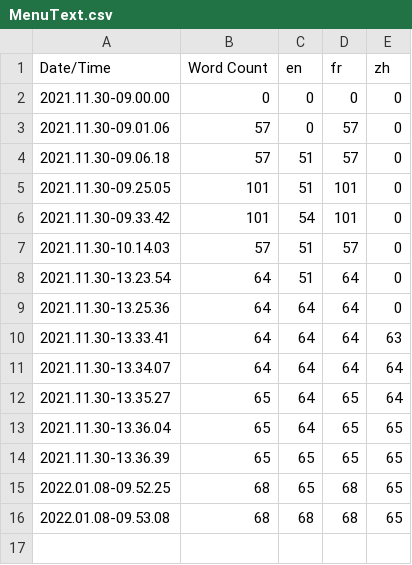
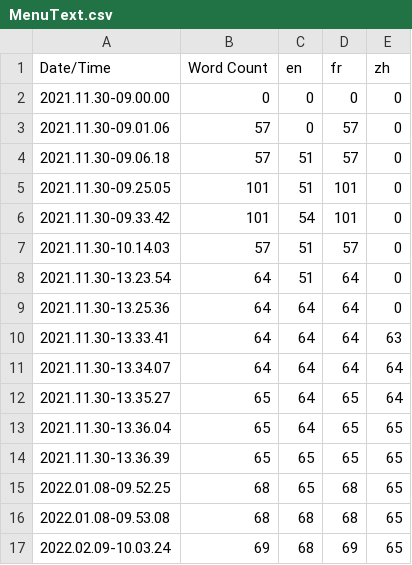
Before and after one commit to SunvyWasTaken/MenuTemplateUE4, a CSV file: Content/Localization/MenuText/MenuText.csv, drawn as a sheet.

```diff
--- a/Content/Localization/MenuText/MenuText.csv
+++ b/Content/Localization/MenuText/MenuText.csv
@@ -16 +16,2 @@ Date/Time,Word Count,en,fr,zh
 2022.01.08-09.53.08,68,68,68,65
+2022.02.09-10.03.24,69,68,69,65
```
Also changed, not shown: 46 other files.
